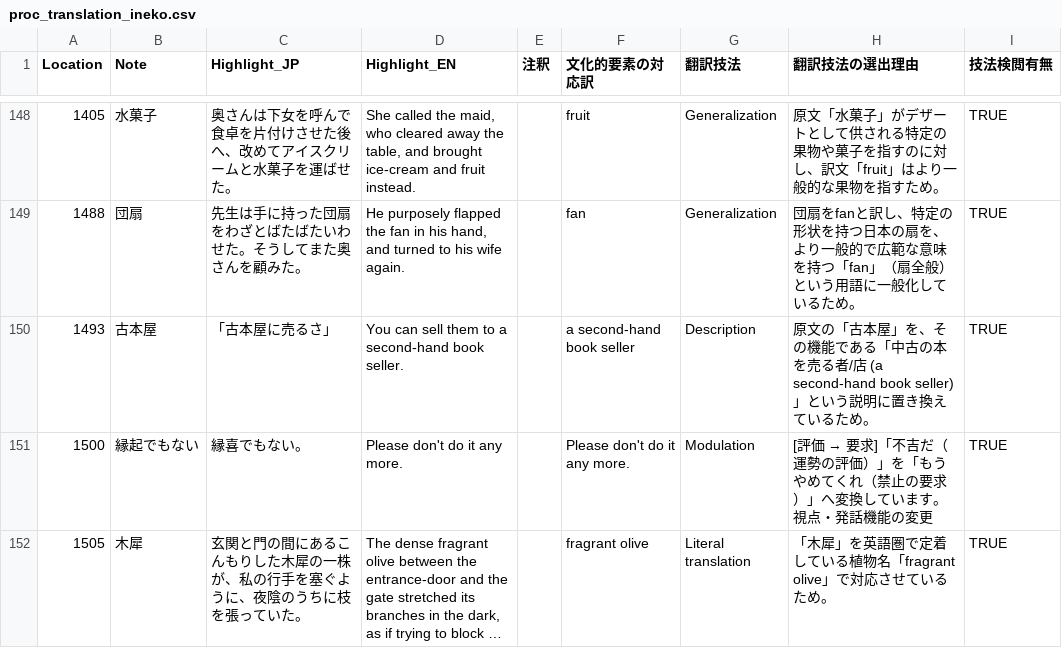
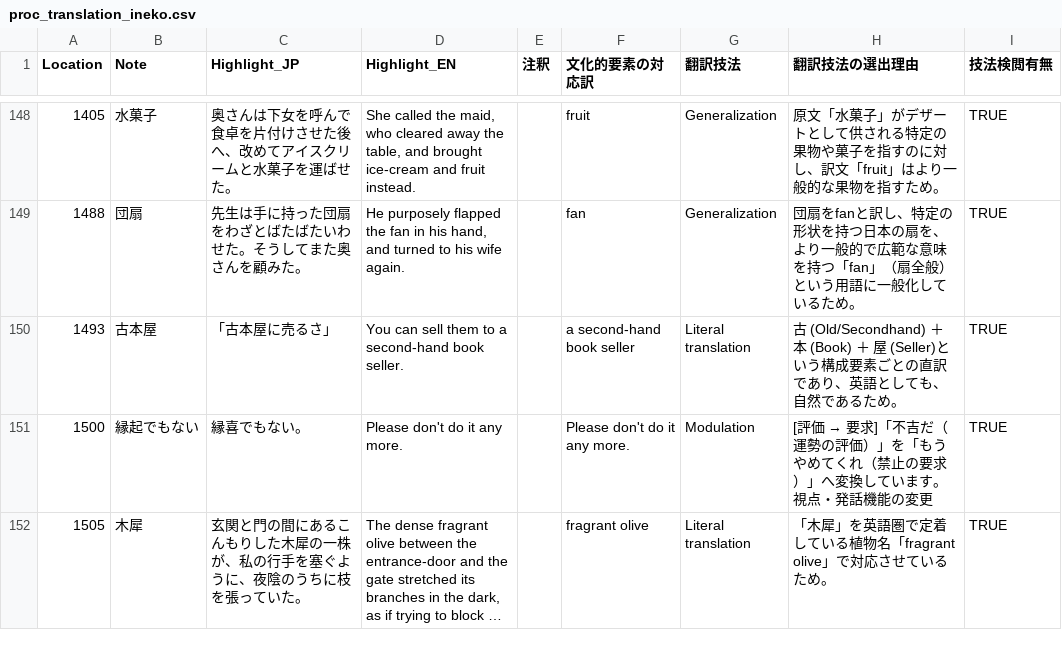
Before and after one commit to zawa-kun/senior-thesis-tools, a CSV file: data/processed/proc_translation_ineko.csv, drawn as a sheet; only a part is shown, gaps mark what is left out; long unchanged cells end in ….

Commit message:
fix:proc_translation_edwin.csvID:1493

```diff
--- a/data/processed/proc_translation_ineko.csv
+++ b/data/processed/proc_translation_ineko.csv
@@ -149,3 +149,3 @@ Location,Note,Highlight_JP,Highlight_EN,注釈,文化的要素の対応訳,翻
 1488,団扇,先生は手に持った団扇をわざとばたばたいわせた。そうしてまた奥さんを顧みた。,"He purposely flapped the fan in his hand, and turned to his wife again.",,fan,Generalization,団扇をfanと訳し、特定の形状を持つ日本の扇を、より一般的で広範な意味を持つ「fan」（扇全般）という用語に一般化しているため。,TRUE
-1493,古本屋,「古本屋に売るさ」,You can sell them to a second-hand book seller.,,a second-hand book seller,Description,原文の「古本屋」を、その機能である「中古の本を売る者/店 (a second-hand book seller)」という説明に置き換えているため。,TRUE
+1493,古本屋,「古本屋に売るさ」,You can sell them to a second-hand book seller.,,a second-hand book seller,Literal translation,古 (Old/Secondhand) ＋ 本 (Book) ＋ 屋 (Seller)という構成要素ごとの直訳であり、英語としても、自然であるため。,TRUE
 1500,縁起でもない,縁喜でもない。,Please don't do it any more.,,Please don't do it any more.,Modulation,[評価 → 要求]「不吉だ（運勢の評価）」を「もうやめてくれ（禁止の要求）」へ変換しています。視点・発話機能の変更,TRUE
```
